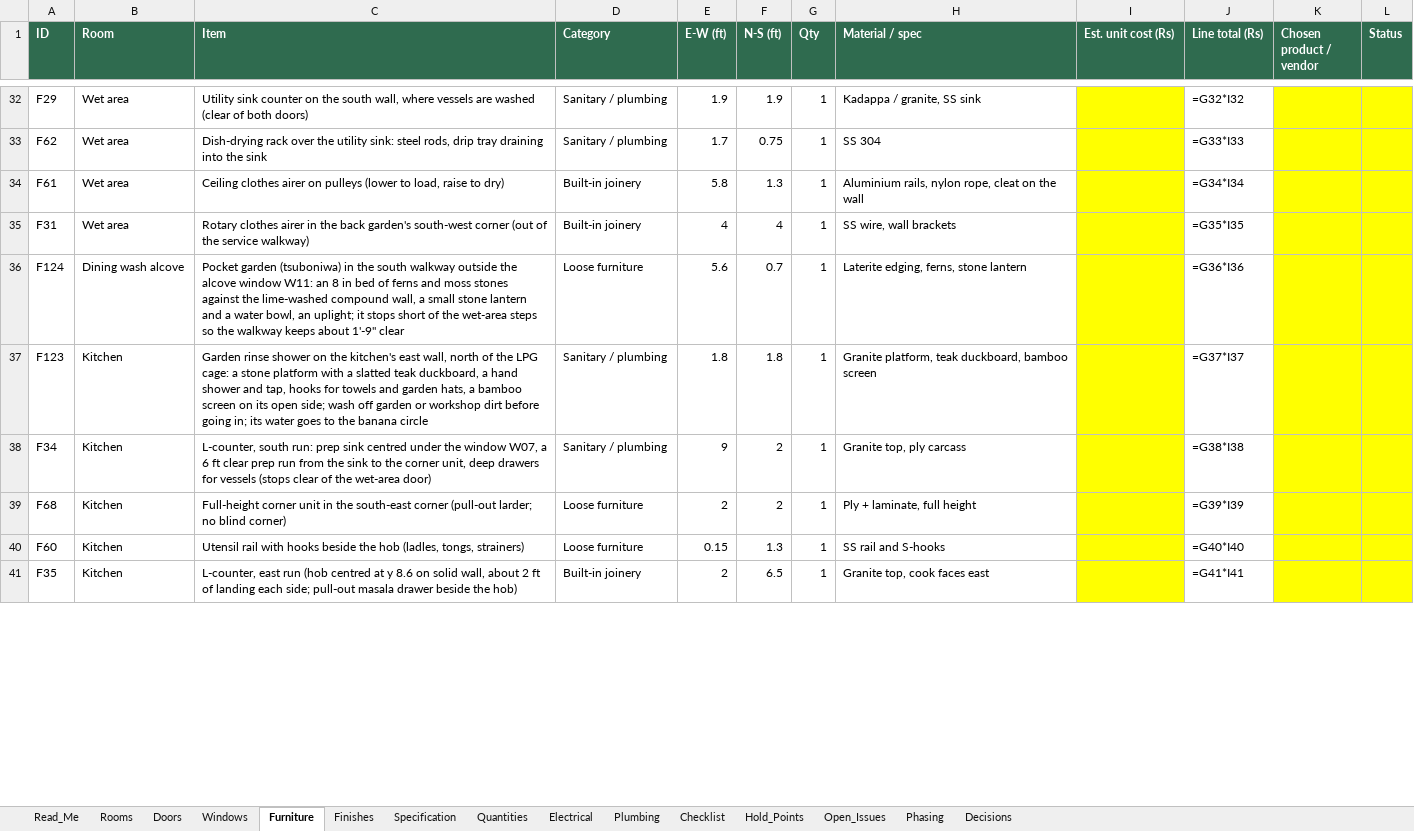
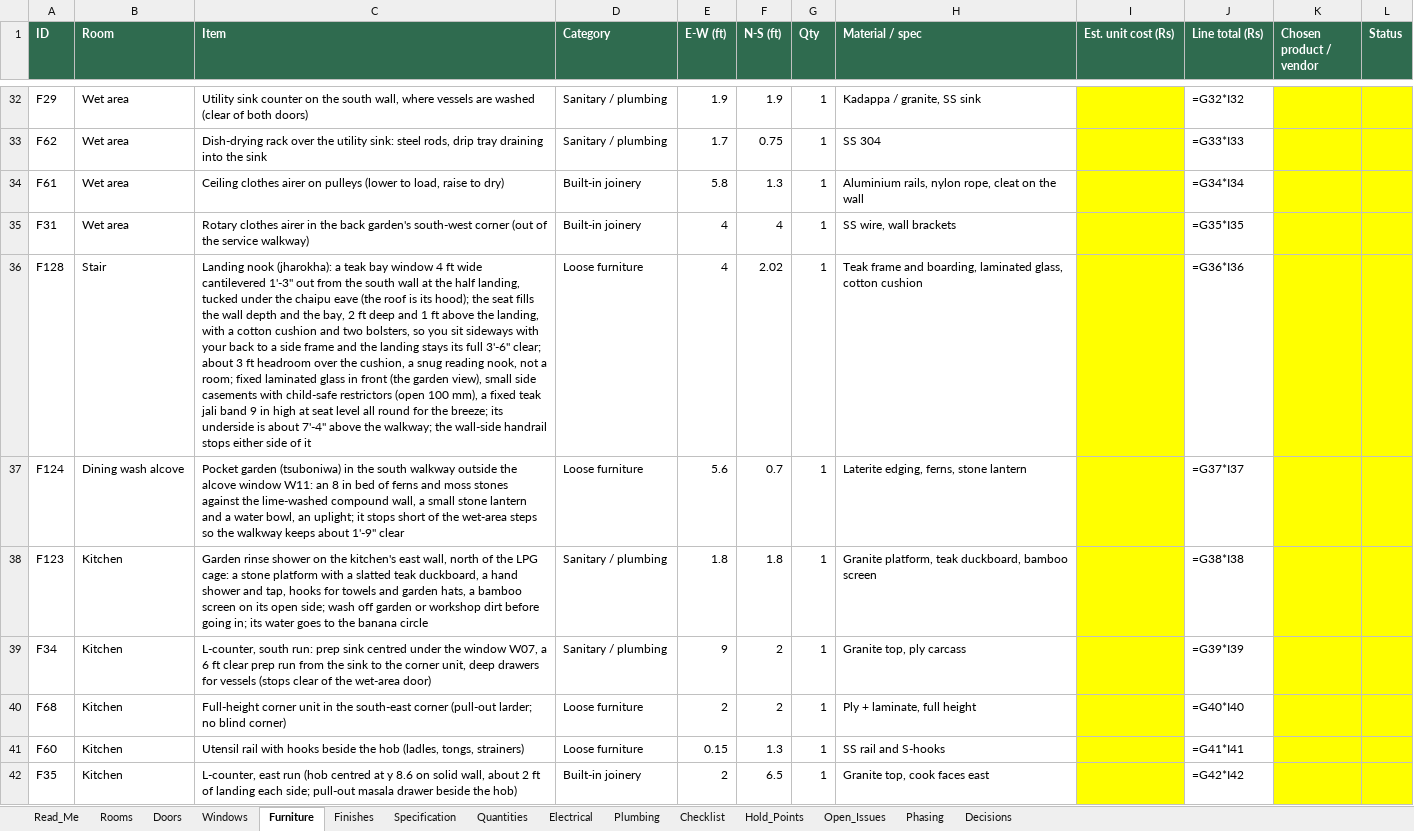
Before and after one commit to tilak-puli/House-plan, an Excel workbook: 03_Schedules/KH-P1_Schedules_RevB.xlsx, sheet Furniture, drawn as a sheet; only a part is shown, gaps mark what is left out; values as stored, in another font and other column widths than the file's, no borders; formulas without a stored value are shown as written; addresses are those after the commit; the diff covers the shown part only; the diff names each change by its address in the sheet, - before the commit and + after, or states it on an @@ line.

```diff
--- a/03_Schedules/KH-P1_Schedules_RevB.xlsx (sheet Furniture)
+++ b/03_Schedules/KH-P1_Schedules_RevB.xlsx (sheet Furniture)
+row 36: F128 | Stair | Landing nook (jharokha): a teak bay window 4 ft wide cantilevered 1'-3" out from the south wall at the half landing, tucked under the chaipu eave (the roof is its hood); the seat fills the wall depth and the bay, 2 ft deep and 1 ft above the landing, with a cotton cushion and two bolsters, so you sit sideways with your back to a side frame and the landing stays its full 3'-6" clear; about 3 ft headroom over the cushion, a snug reading nook, not a room; fixed laminated glass in front (the garden view), small side casements with child-safe restrictors (open 100 mm), a fixed teak jali band 9 in high at seat level all round for the breeze; its underside is about 7'-4" above the walkway; the wall-side handrail stops either side of it | Loose furniture | 4 | 2.02 | 1 | Teak frame and boarding, laminated glass, cotton cushion |  | =G36*I36
-J37 (Line total (Rs)): =G36*I36
+J37 (Line total (Rs)): =G37*I37
-J38 (Line total (Rs)): =G37*I37
+J38 (Line total (Rs)): =G38*I38
-J39 (Line total (Rs)): =G38*I38
+J39 (Line total (Rs)): =G39*I39
-J40 (Line total (Rs)): =G39*I39
+J40 (Line total (Rs)): =G40*I40
-J41 (Line total (Rs)): =G40*I40
+J41 (Line total (Rs)): =G41*I41
-J42 (Line total (Rs)): =G41*I41
+J42 (Line total (Rs)): =G42*I42
```
Also changed, not shown: 56 edited cells elsewhere in this sheet, sheet Electrical, sheet Open_Issues, sheet Quantities, sheet Windows, sheet Decisions, 5 other files.
